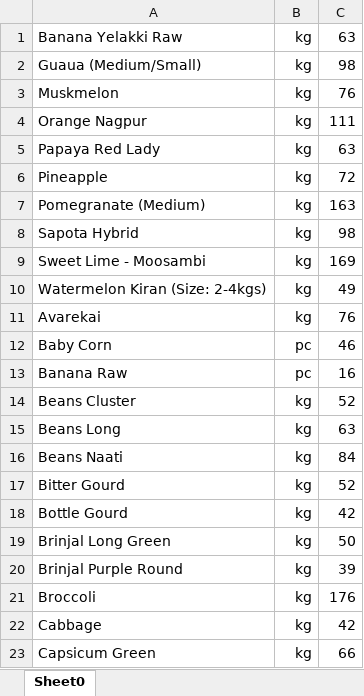
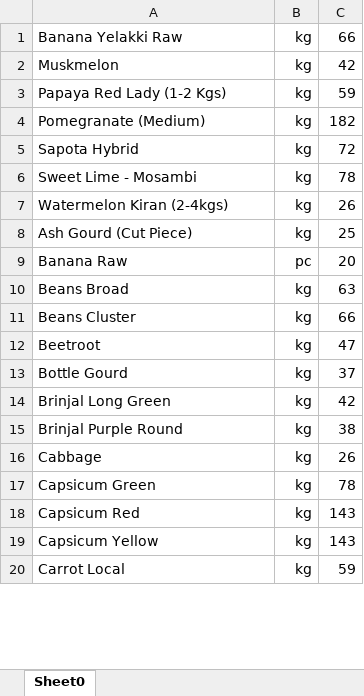
Before and after one commit to Good-Old-Living/webapps, an Excel workbook: ROOT/tmpfiles/price_list.xlsx, sheet Sheet0, drawn as a sheet; only a part is shown; values as stored, in another font and other column widths than the file's, no borders; removed rows and columns are numbered as before the commit, all else as after; the diff covers the shown part only; the diff names each change by its address in the sheet, - before the commit and + after, or states it on an @@ line.

```diff
--- a/ROOT/tmpfiles/price_list.xlsx (sheet Sheet0)
+++ b/ROOT/tmpfiles/price_list.xlsx (sheet Sheet0)
-C1: 63
+C1: 66
-row 2: Guaua (Medium/Small) | kg | 98
-C2: 76
+C2: 42
-row 4: Orange Nagpur | kg | 111
-row 5: Papaya Red Lady | kg | 63
-row 6: Pineapple | kg | 72
+row 3: Papaya Red Lady (1-2 Kgs) | kg | 59
-C4: 163
+C4: 182
-C5: 98
+C5: 72
-A6: Sweet Lime - Moosambi
+A6: Sweet Lime - Mosambi
-C6: 169
+C6: 78
-A7: Watermelon Kiran (Size: 2-4kgs)
+A7: Watermelon Kiran (2-4kgs)
-C7: 49
+C7: 26
-row 11: Avarekai | kg | 76
-row 12: Baby Corn | pc | 46
+row 8: Ash Gourd (Cut Piece) | kg | 25
-C9: 16
+C9: 20
+row 10: Beans Broad | kg | 63
-C11: 52
+C11: 66
-row 15: Beans Long | kg | 63
-row 16: Beans Naati | kg | 84
-row 17: Bitter Gourd | kg | 52
+row 12: Beetroot | kg | 47
-C13: 42
+C13: 37
-C14: 50
+C14: 42
-C15: 39
+C15: 38
-row 21: Broccoli | kg | 176
-C16: 42
+C16: 26
-C17: 66
+C17: 78
+row 18: Capsicum Red | kg | 143
+row 19: Capsicum Yellow | kg | 143
+row 20: Carrot Local | kg | 59
```
Also changed, not shown: 9 added rows, 4 removed rows and 21 edited cells elsewhere in this sheet, ROOT/tmpfiles/Order_Arivuproduct-list.xlsx, ROOT/tmpfiles/Order_Sahajaproduct-list.xlsx, 12 other files.
